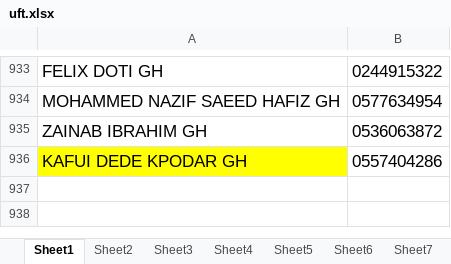
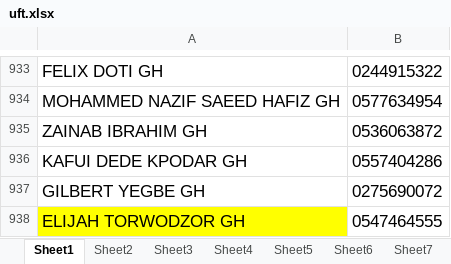
Before and after one commit to JoelsBytes/retransfy, an Excel workbook: cle/uft.xlsx, sheet Sheet1, drawn as a sheet; only a part is shown, gaps mark what is left out; values as stored, in another font and other column widths than the file's, no borders; the diff names each change by its address in the sheet, - before the commit and + after, or states it on an @@ line.

```diff
--- a/cle/uft.xlsx (sheet Sheet1)
+++ b/cle/uft.xlsx (sheet Sheet1)
-A936 fill: #FFFF00
+A936 fill: none
+row 937: GILBERT YEGBE GH | 0275690072
+row 938: ELIJAH TORWODZOR GH | 0547464555
```
Also changed, not shown: sheet Sheet2, 3 other files.
